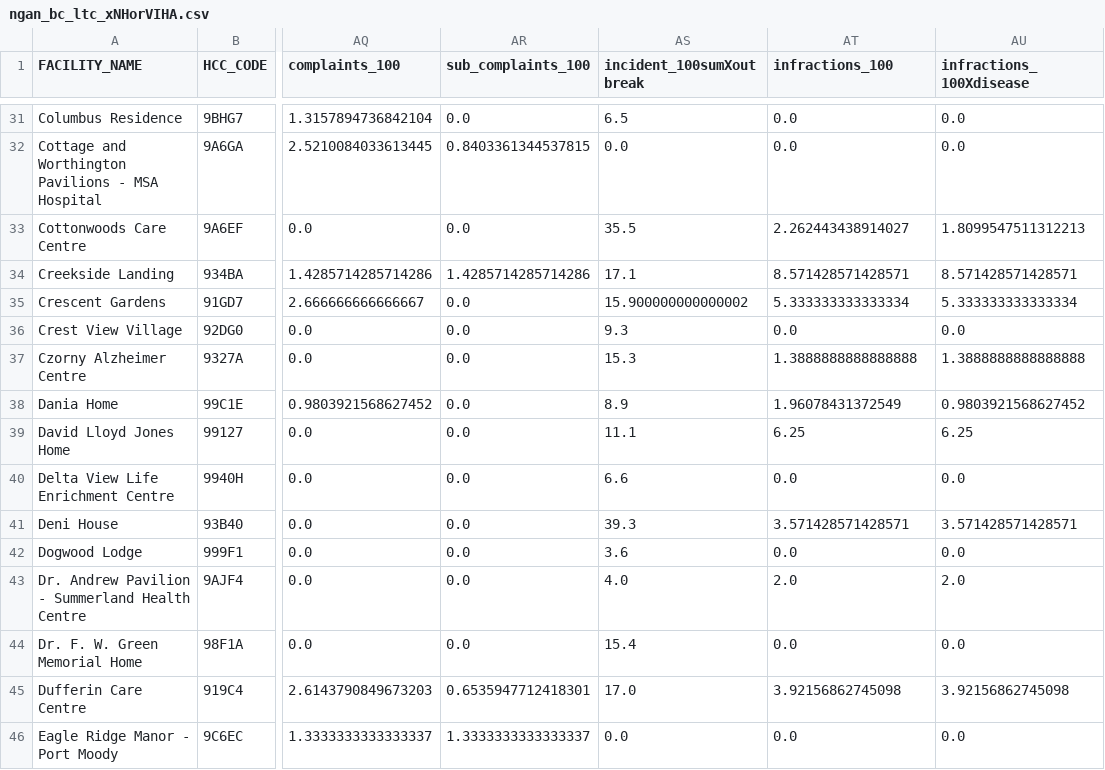
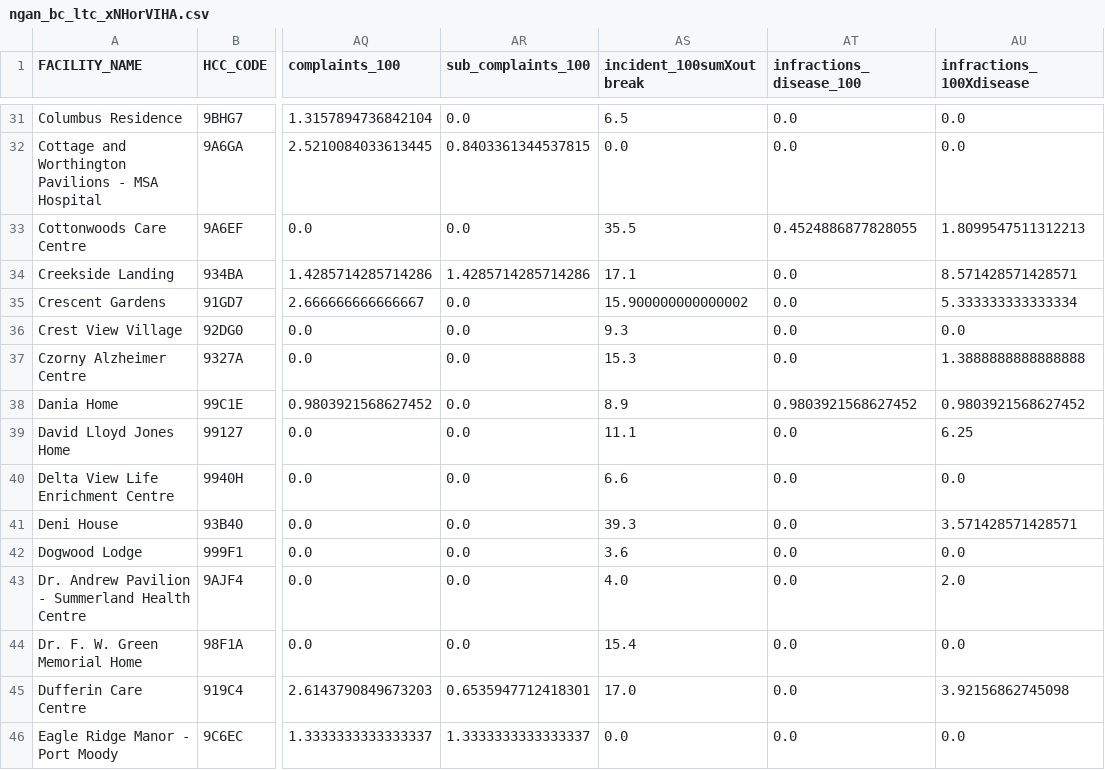
Before and after one commit to nganlyle/wrangle_covid, a CSV file: data/BC/ngan_bc_ltc_xNHorVIHA.csv, drawn as a sheet; only a part is shown, gaps mark what is left out; the diff covers the shown part only; the diff names each change by its address in the sheet, - before the commit and + after, or states it on an @@ line.

```diff
--- a/data/BC/ngan_bc_ltc_xNHorVIHA.csv
+++ b/data/BC/ngan_bc_ltc_xNHorVIHA.csv
-AT1: infractions_100
+AT1: infractions_disease_100
-AT33 (infractions_disease_100): 2.262443438914027
+AT33 (infractions_disease_100): 0.4524886877828055
-AT34 (infractions_disease_100): 8.571428571428571
+AT34 (infractions_disease_100): 0.0
-AT35 (infractions_disease_100): 5.333333333333334
+AT35 (infractions_disease_100): 0.0
-AT37 (infractions_disease_100): 1.3888888888888888
+AT37 (infractions_disease_100): 0.0
-AT38 (infractions_disease_100): 1.96078431372549
+AT38 (infractions_disease_100): 0.9803921568627452
-AT39 (infractions_disease_100): 6.25
+AT39 (infractions_disease_100): 0.0
-AT41 (infractions_disease_100): 3.571428571428571
+AT41 (infractions_disease_100): 0.0
-AT43 (infractions_disease_100): 2.0
+AT43 (infractions_disease_100): 0.0
-AT45 (infractions_disease_100): 3.92156862745098
+AT45 (infractions_disease_100): 0.0
```
Also changed, not shown: 144 edited cells elsewhere in this file, data/BC/bc_ltc_complete_sep18.csv, 7 other files.
